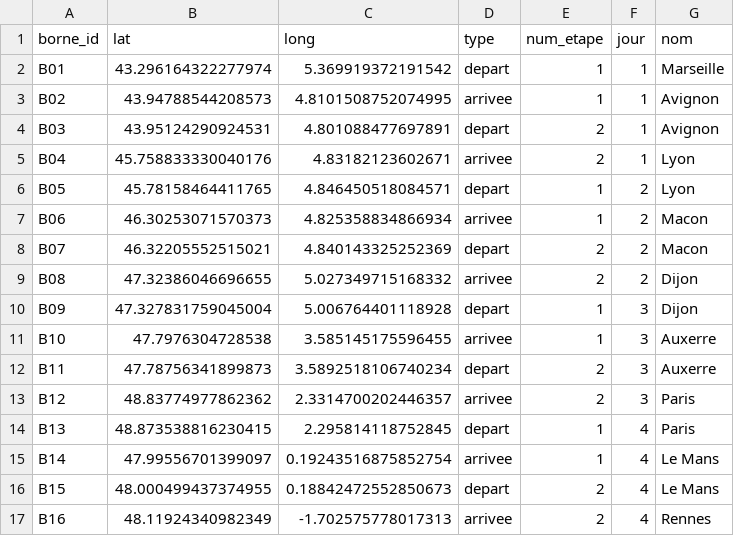
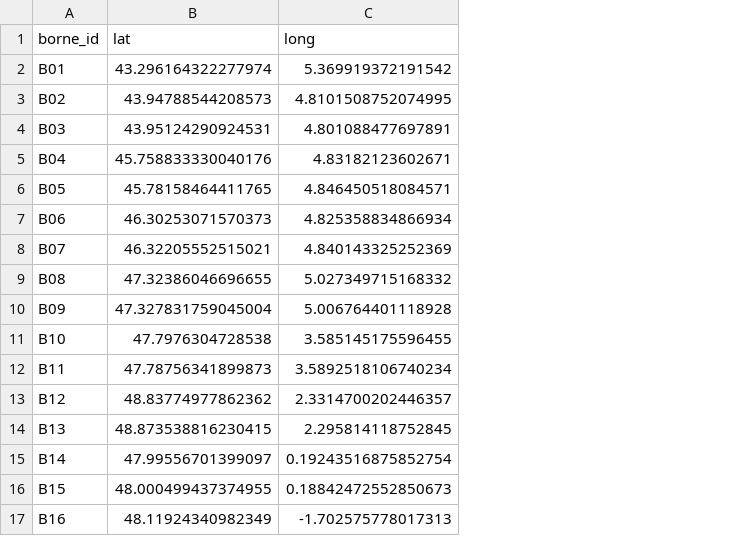
Before and after one commit to alemaitr/python_opendata_l2, a CSV file: ProjetRennes2Express/bornes.csv, drawn as a sheet; the diff names each change by its address in the sheet, - before the commit and + after, or states it on an @@ line.

```diff
--- a/ProjetRennes2Express/bornes.csv
+++ b/ProjetRennes2Express/bornes.csv
-column D (type), rows 2-17: depart | arrivee | depart | arrivee | depart | arrivee | depart | arrivee | depart | arrivee | depart | arrivee | depart | arrivee | depart | arrivee
-column E (num_etape), rows 2-17: 1 | 1 | 2 | 2 | 1 | 1 | 2 | 2 | 1 | 1 | 2 | 2 | 1 | 1 | 2 | 2
-column F (jour), rows 2-17: 1 | 1 | 1 | 1 | 2 | 2 | 2 | 2 | 3 | 3 | 3 | 3 | 4 | 4 | 4 | 4
-column G (nom), rows 2-17: Marseille | Avignon | Avignon | Lyon | Lyon | Macon | Macon | Dijon | Dijon | Auxerre | Auxerre | Paris | Paris | Le Mans | Le Mans | Rennes
```
Also changed, not shown: ProjetRennes2Express/validation_badge.csv, 1 other file.
